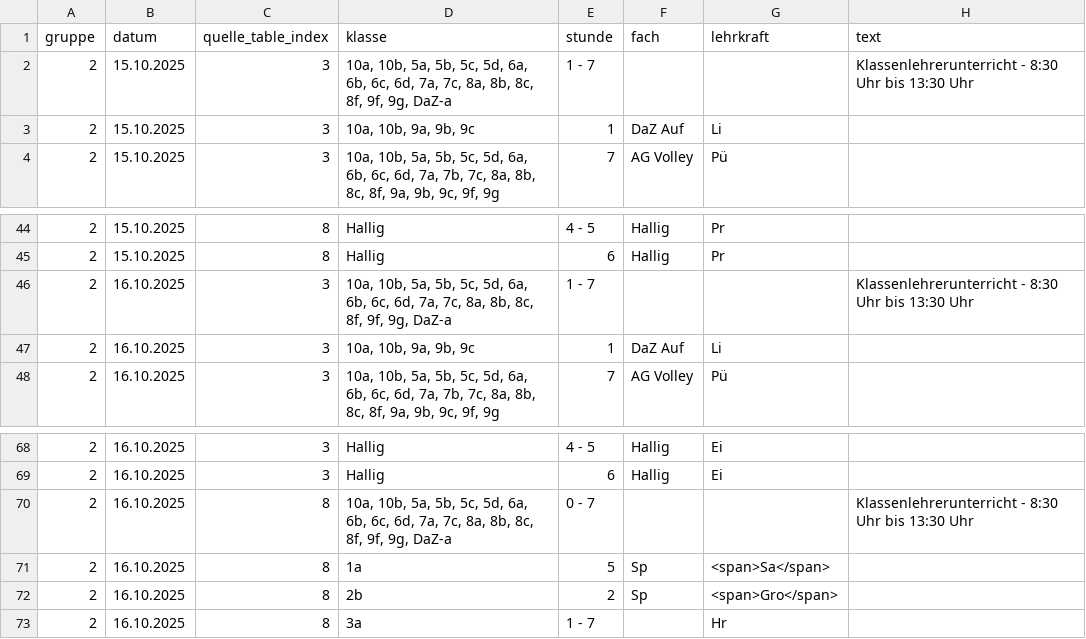
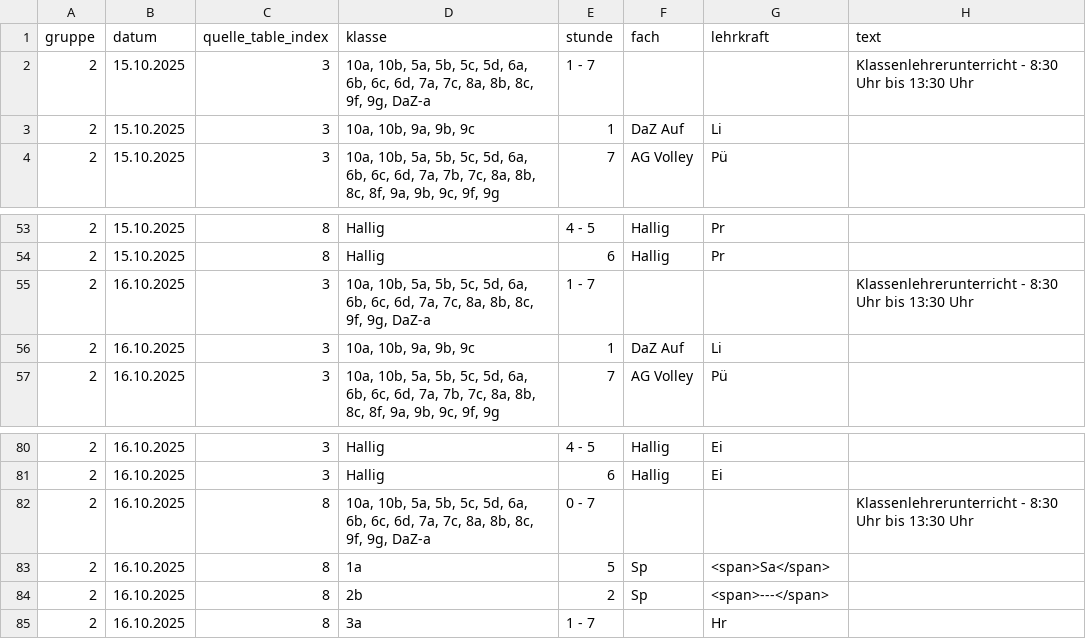
Before and after one commit to iluvatar80/untis-monitor, a CSV file: docs/untis_subst_normalized.csv, drawn as a sheet; only a part is shown, gaps mark what is left out; the diff covers the shown part only.

```diff
--- a/docs/untis_subst_normalized.csv
+++ b/docs/untis_subst_normalized.csv
@@ -1,3 +1,3 @@
 gruppe,datum,quelle_table_index,klasse,stunde,fach,lehrkraft,text
-2,15.10.2025,3,"10a, 10b, 5a, 5b, 5c, 5d, 6a, 6b, 6c, 6d, 7a, 7c, 8a, 8b, 8c, 8f, 9f, 9g, DaZ-a",1 - 7,,,Klassenlehrerunterricht - 8:30 Uhr bis 13:30 Uhr
+2,15.10.2025,3,"10a, 10b, 5a, 5b, 5c, 5d, 6a, 6b, 6c, 6d, 7a, 7c, 8a, 8b, 8c, 9f, 9g, DaZ-a",1 - 7,,,Klassenlehrerunterricht - 8:30 Uhr bis 13:30 Uhr
 2,15.10.2025,3,"10a, 10b, 9a, 9b, 9c",1,DaZ Auf,Li,
@@ -45,3 +54,3 @@
 2,15.10.2025,8,Hallig,6,Hallig,Pr,
-2,16.10.2025,3,"10a, 10b, 5a, 5b, 5c, 5d, 6a, 6b, 6c, 6d, 7a, 7c, 8a, 8b, 8c, 8f, 9f, 9g, DaZ-a",1 - 7,,,Klassenlehrerunterricht - 8:30 Uhr bis 13:30 Uhr
+2,16.10.2025,3,"10a, 10b, 5a, 5b, 5c, 5d, 6a, 6b, 6c, 6d, 7a, 7c, 8a, 8b, 8c, 9f, 9g, DaZ-a",1 - 7,,,Klassenlehrerunterricht - 8:30 Uhr bis 13:30 Uhr
 2,16.10.2025,3,"10a, 10b, 9a, 9b, 9c",1,DaZ Auf,Li,
@@ -69,5 +81,5 @@
 2,16.10.2025,3,Hallig,6,Hallig,Ei,
-2,16.10.2025,8,"10a, 10b, 5a, 5b, 5c, 5d, 6a, 6b, 6c, 6d, 7a, 7c, 8a, 8b, 8c, 8f, 9f, 9g, DaZ-a",0 - 7,,,Klassenlehrerunterricht - 8:30 Uhr bis 13:30 Uhr
+2,16.10.2025,8,"10a, 10b, 5a, 5b, 5c, 5d, 6a, 6b, 6c, 6d, 7a, 7c, 8a, 8b, 8c, 9f, 9g, DaZ-a",0 - 7,,,Klassenlehrerunterricht - 8:30 Uhr bis 13:30 Uhr
 2,16.10.2025,8,1a,5,Sp,<span>Sa</span>,
-2,16.10.2025,8,2b,2,Sp,<span>Gro</span>,
+2,16.10.2025,8,2b,2,Sp,<span>---</span>,
 2,16.10.2025,8,3a,1 - 7,,Hr,
```
Also changed, not shown: 18 added rows, 2 moved rows and 2 edited cells elsewhere in this file, docs/webuntis_subst.csv, 7 other files.
